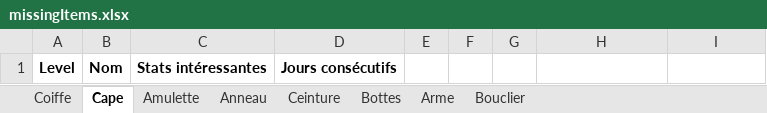
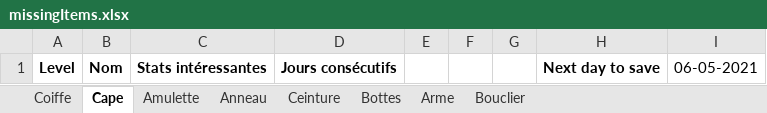
Before and after one commit to JustNao/DofusHelper, an Excel workbook: output/missingItems.xlsx, sheet Cape, drawn as a sheet; values as stored, in another font and other column widths than the file's, no borders; the diff names each change by its address in the sheet, - before the commit and + after, or states it on an @@ line.

```diff
--- a/output/missingItems.xlsx (sheet Cape)
+++ b/output/missingItems.xlsx (sheet Cape)
-H1: (empty)
+H1: Next day to save
-I1: (empty)
+I1: 06-05-2021
```
Also changed, not shown: sheet Amulette, sheet Anneau, sheet Ceinture, sheet Bottes, sheet Arme, sheet Coiffe, 1 more sheet, 4 other files.
